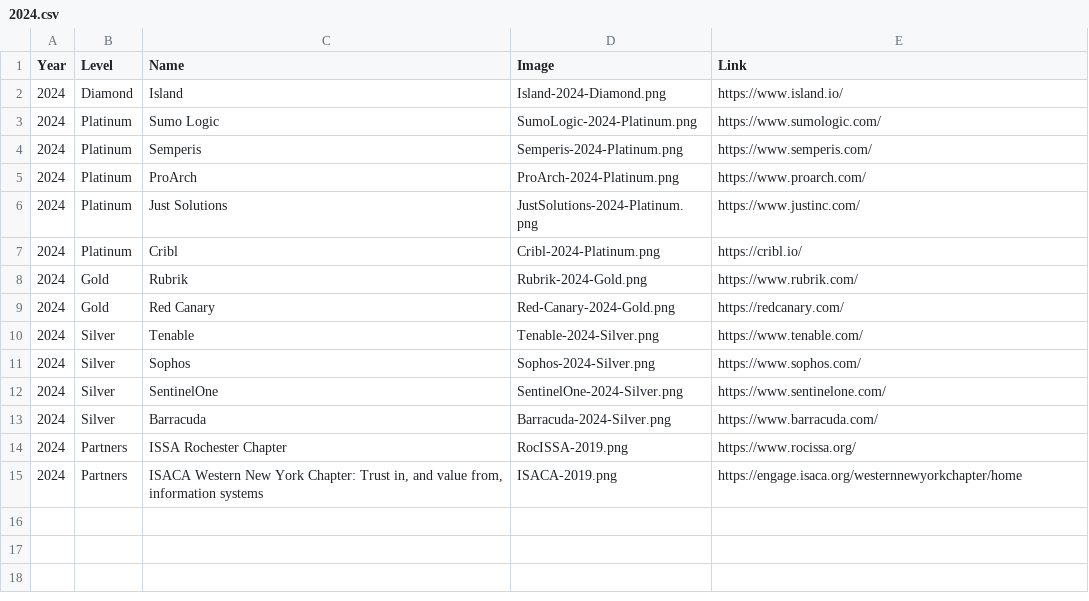
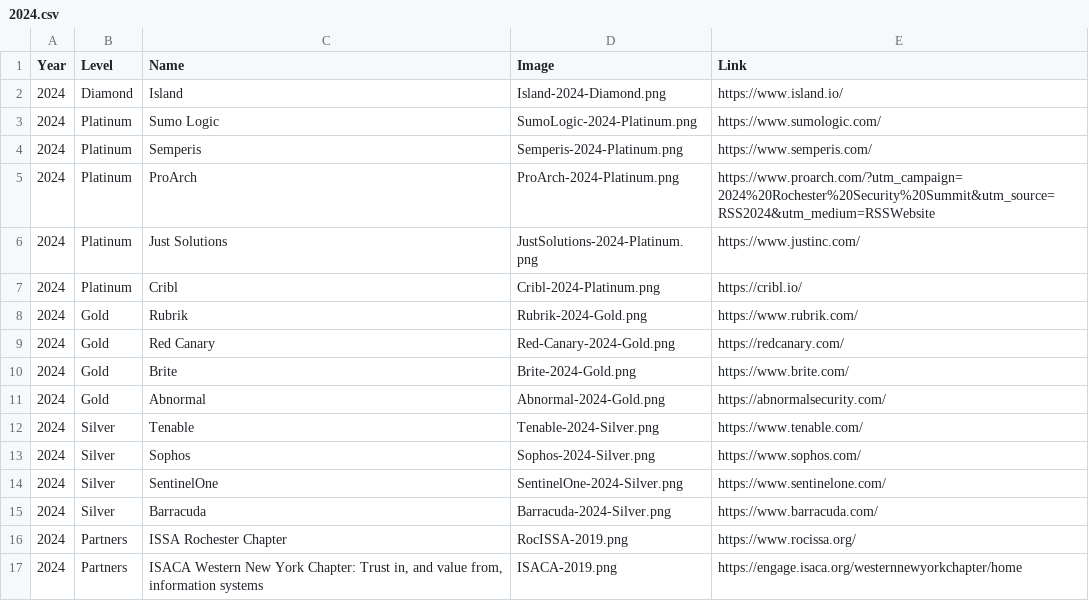
Before and after one commit to rocissa/rss-website, a CSV file: _data/sponsors/2024.csv, drawn as a sheet.

Commit message:
Proarch URL update, add Brite, Abnormal

```diff
--- a/_data/sponsors/2024.csv
+++ b/_data/sponsors/2024.csv
@@ -4,3 +4,3 @@ Year,Level,Name,Image,Link
 2024,Platinum,Semperis,Semperis-2024-Platinum.png,https://www.semperis.com/
-2024,Platinum,ProArch,ProArch-2024-Platinum.png,https://www.proarch.com/
+2024,Platinum,ProArch,ProArch-2024-Platinum.png,https://www.proarch.com/?utm_campaign=2024%20Rochester%20Security%20Summit&utm_source=RSS2024&utm_medium=RSSWebsite
 2024,Platinum,Just Solutions,JustSolutions-2024-Platinum.png,https://www.justinc.com/
@@ -9,2 +9,4 @@ Year,Level,Name,Image,Link
 2024,Gold,Red Canary,Red-Canary-2024-Gold.png,https://redcanary.com/
+2024,Gold,Brite,Brite-2024-Gold.png,https://www.brite.com/
+2024,Gold,Abnormal,Abnormal-2024-Gold.png,https://abnormalsecurity.com/
 2024,Silver,Tenable,Tenable-2024-Silver.png,https://www.tenable.com/
```
Also changed, not shown: 2 other files.
